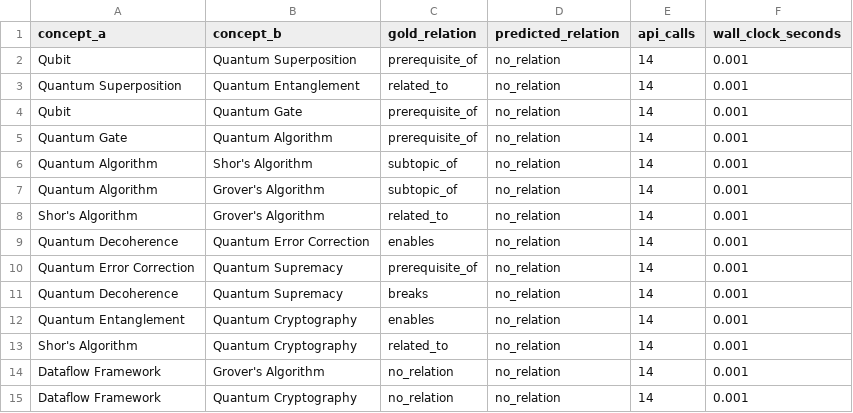
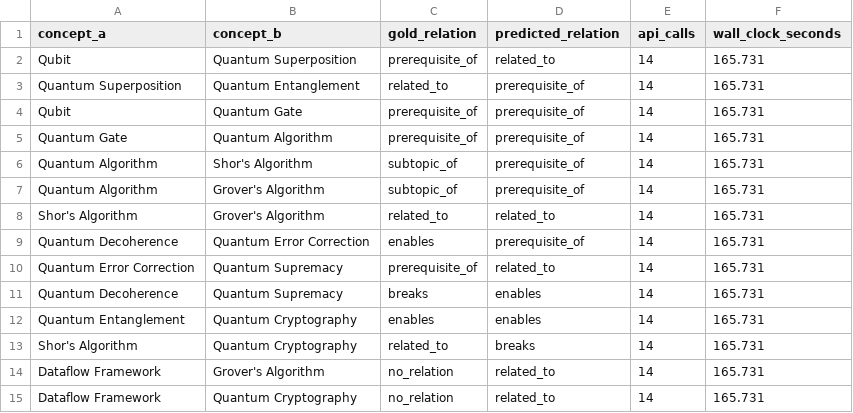
Before and after one commit to ShaunakD777/Rabbit-Hole-Explorer, a CSV file: backend/eval/out/quantum_computing_llm_pairwise.csv, drawn as a sheet.

```diff
--- a/backend/eval/out/quantum_computing_llm_pairwise.csv
+++ b/backend/eval/out/quantum_computing_llm_pairwise.csv
@@ -1,15 +1,15 @@
 concept_a,concept_b,gold_relation,predicted_relation,api_calls,wall_clock_seconds
-Qubit,Quantum Superposition,prerequisite_of,no_relation,14,0.001
-Quantum Superposition,Quantum Entanglement,related_to,no_relation,14,0.001
-Qubit,Quantum Gate,prerequisite_of,no_relation,14,0.001
-Quantum Gate,Quantum Algorithm,prerequisite_of,no_relation,14,0.001
-Quantum Algorithm,Shor's Algorithm,subtopic_of,no_relation,14,0.001
-Quantum Algorithm,Grover's Algorithm,subtopic_of,no_relation,14,0.001
-Shor's Algorithm,Grover's Algorithm,related_to,no_relation,14,0.001
-Quantum Decoherence,Quantum Error Correction,enables,no_relation,14,0.001
-Quantum Error Correction,Quantum Supremacy,prerequisite_of,no_relation,14,0.001
-Quantum Decoherence,Quantum Supremacy,breaks,no_relation,14,0.001
-Quantum Entanglement,Quantum Cryptography,enables,no_relation,14,0.001
-Shor's Algorithm,Quantum Cryptography,related_to,no_relation,14,0.001
-Dataflow Framework,Grover's Algorithm,no_relation,no_relation,14,0.001
-Dataflow Framework,Quantum Cryptography,no_relation,no_relation,14,0.001
+Qubit,Quantum Superposition,prerequisite_of,related_to,14,165.731
+Quantum Superposition,Quantum Entanglement,related_to,prerequisite_of,14,165.731
+Qubit,Quantum Gate,prerequisite_of,prerequisite_of,14,165.731
+Quantum Gate,Quantum Algorithm,prerequisite_of,prerequisite_of,14,165.731
+Quantum Algorithm,Shor's Algorithm,subtopic_of,prerequisite_of,14,165.731
+Quantum Algorithm,Grover's Algorithm,subtopic_of,prerequisite_of,14,165.731
+Shor's Algorithm,Grover's Algorithm,related_to,related_to,14,165.731
+Quantum Decoherence,Quantum Error Correction,enables,prerequisite_of,14,165.731
+Quantum Error Correction,Quantum Supremacy,prerequisite_of,related_to,14,165.731
+Quantum Decoherence,Quantum Supremacy,breaks,enables,14,165.731
+Quantum Entanglement,Quantum Cryptography,enables,enables,14,165.731
+Shor's Algorithm,Quantum Cryptography,related_to,breaks,14,165.731
+Dataflow Framework,Grover's Algorithm,no_relation,related_to,14,165.731
+Dataflow Framework,Quantum Cryptography,no_relation,related_to,14,165.731
```
Also changed, not shown: backend/eval/out/confusion_quantum_computing_keyword.csv, backend/eval/out/quantum_computing_embedding.csv, 28 other files.
